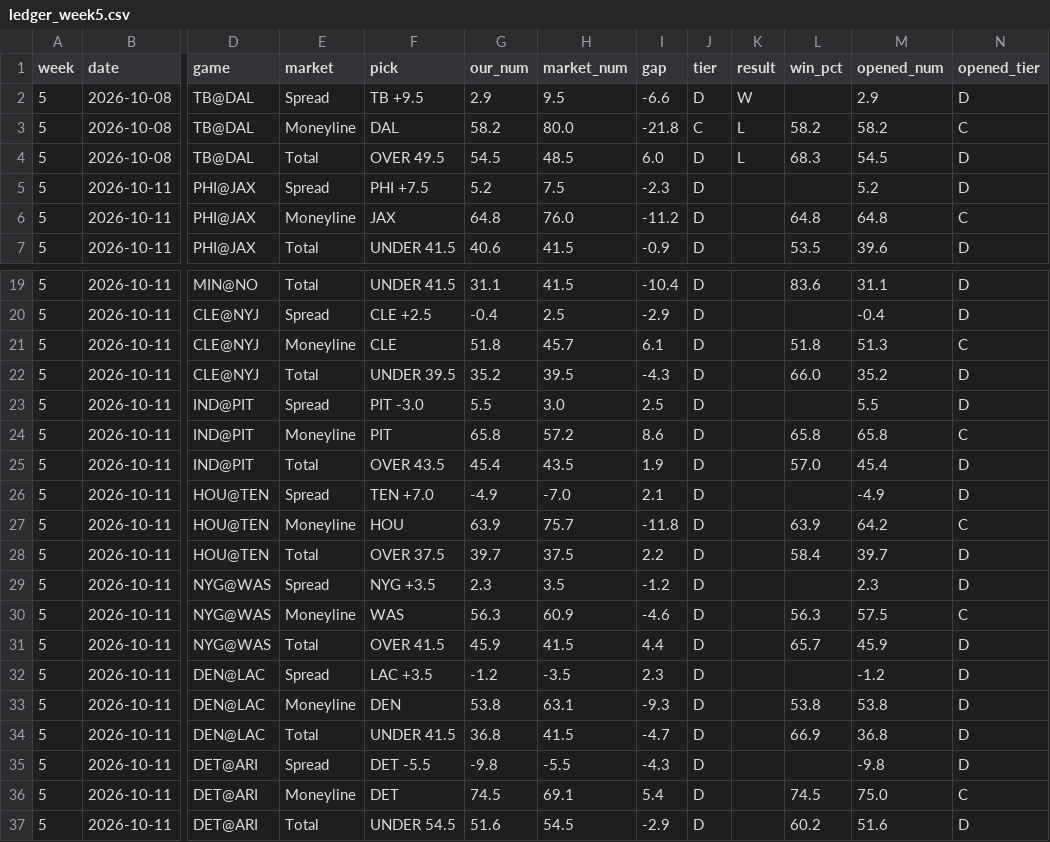
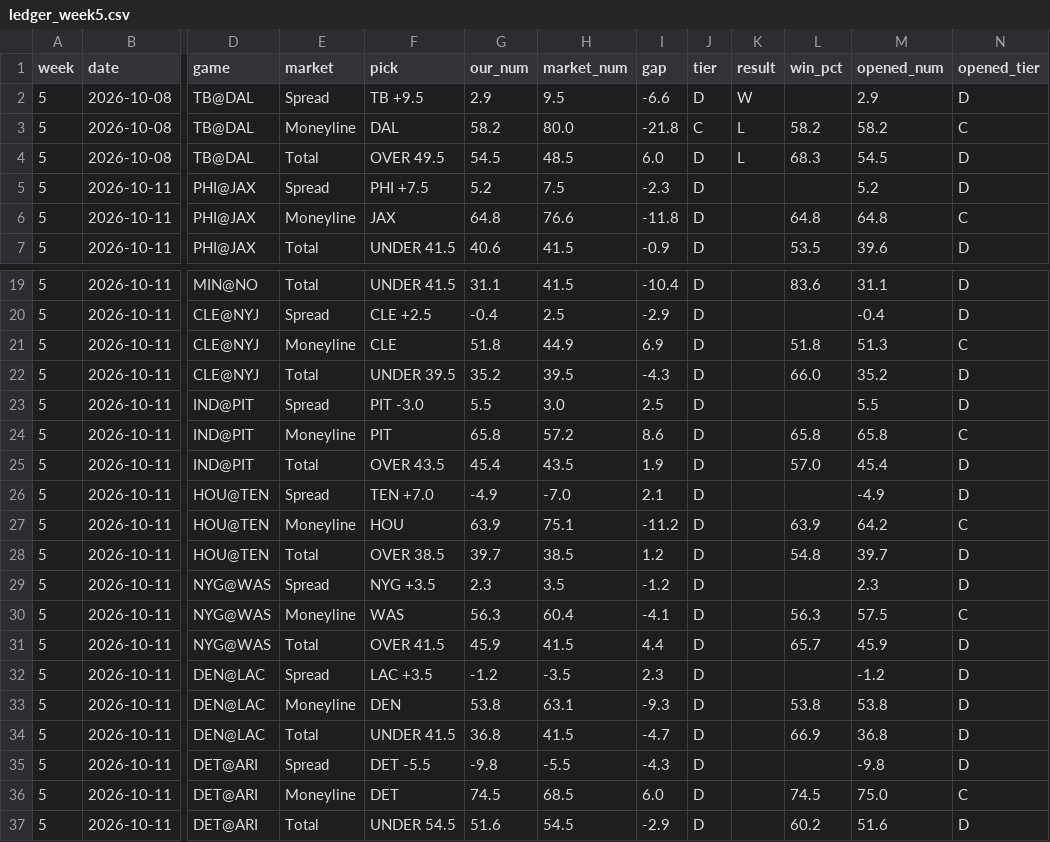
Before and after one commit to fourty2se7en/nfl-card, a CSV file: scripts/ledger_week5.csv, drawn as a sheet; only a part is shown, gaps mark what is left out; the diff names each change by its address in the sheet, - before the commit and + after, or states it on an @@ line.

```diff
--- a/scripts/ledger_week5.csv
+++ b/scripts/ledger_week5.csv
-H6 (market_num): 76.0
+H6 (market_num): 76.6
-I6 (gap): -11.2
+I6 (gap): -11.8
-H21 (market_num): 45.7
+H21 (market_num): 44.9
-I21 (gap): 6.1
+I21 (gap): 6.9
-H27 (market_num): 75.7
+H27 (market_num): 75.1
-I27 (gap): -11.8
+I27 (gap): -11.2
-F28 (pick): OVER 37.5
+F28 (pick): OVER 38.5
-H28 (market_num): 37.5
+H28 (market_num): 38.5
-I28 (gap): 2.2
+I28 (gap): 1.2
-L28 (win_pct): 58.4
+L28 (win_pct): 54.8
-H30 (market_num): 60.9
+H30 (market_num): 60.4
-I30 (gap): -4.6
+I30 (gap): -4.1
-H36 (market_num): 69.1
+H36 (market_num): 68.5
-I36 (gap): 5.4
+I36 (gap): 6.0
```
Also changed, not shown: scripts/ledger_history.csv, site/ledger_week5.csv, 4 other files.
